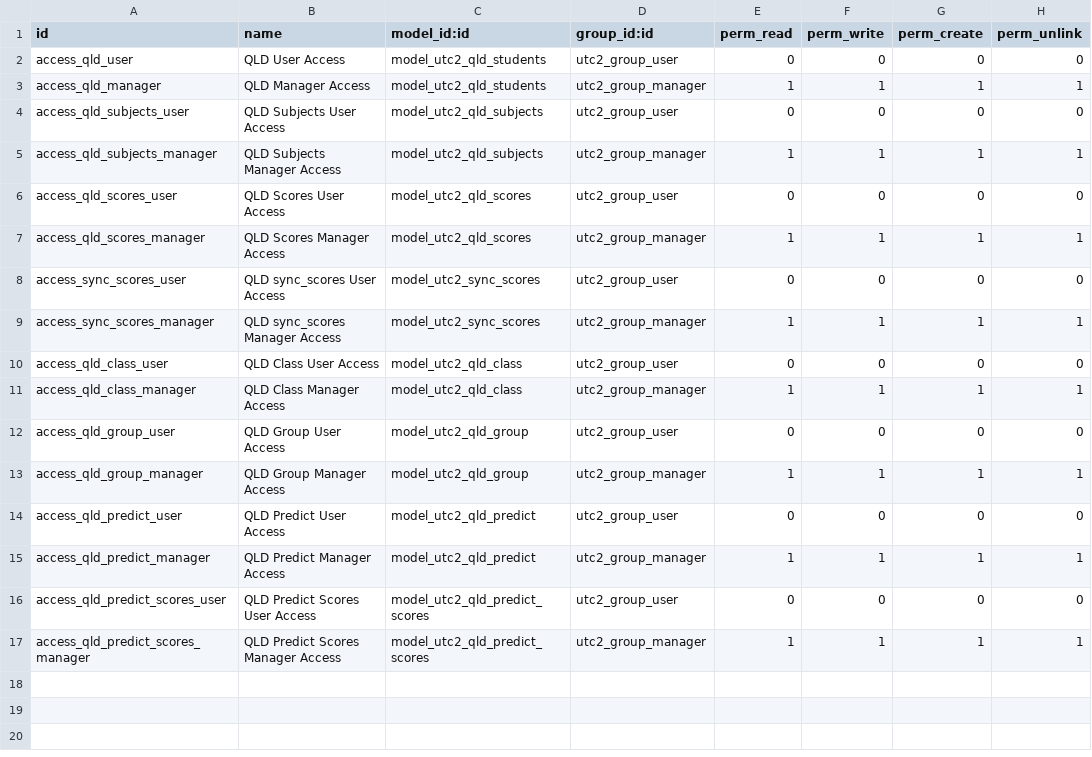
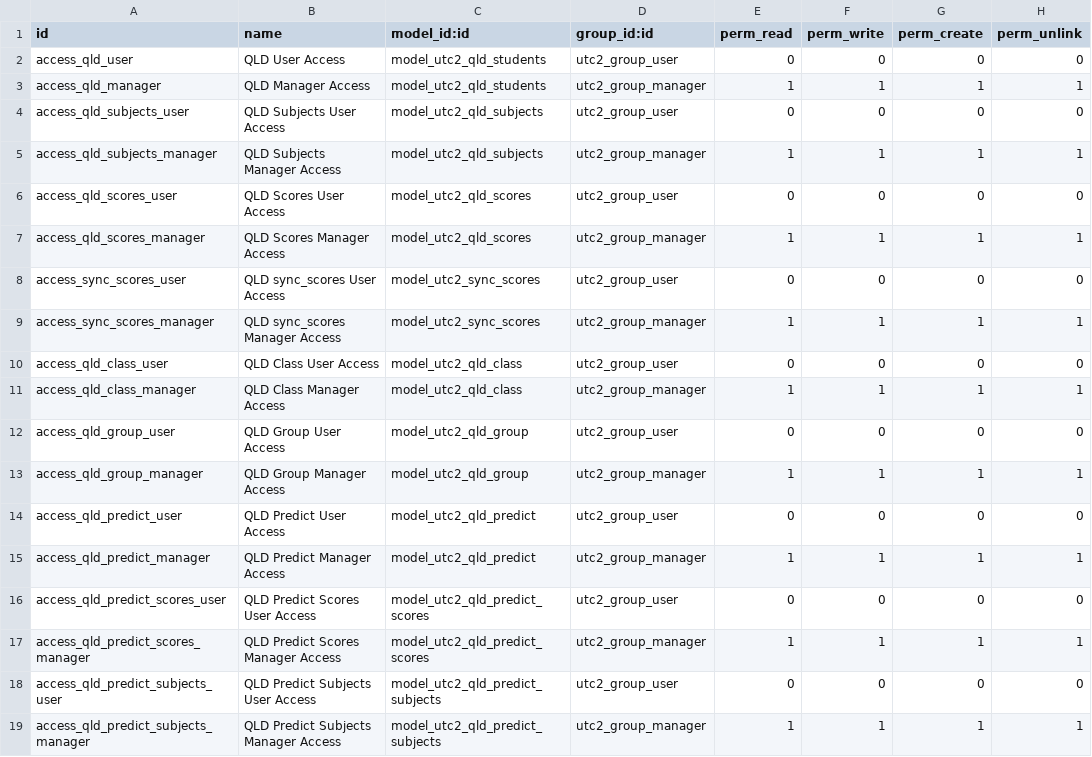
Before and after one commit to minhmanit98/QA-odoo, a CSV file: qld_app/security/ir.model.access.csv, drawn as a sheet.

Commit message:
UTC2-42: Predict scores
Predict scores

```diff
--- a/qld_app/security/ir.model.access.csv
+++ b/qld_app/security/ir.model.access.csv
@@ -17 +17,3 @@ access_qld_predict_scores_user,QLD Predict Scores User Access,model_utc2_qld_pre
 access_qld_predict_scores_manager,QLD Predict Scores Manager Access,model_utc2_qld_predict_scores,utc2_group_manager,1,1,1,1
+access_qld_predict_subjects_user,QLD Predict Subjects User Access,model_utc2_qld_predict_subjects,utc2_group_user,0,0,0,0
+access_qld_predict_subjects_manager,QLD Predict Subjects Manager Access,model_utc2_qld_predict_subjects,utc2_group_manager,1,1,1,1
```
Also changed, not shown: 12 other files.
